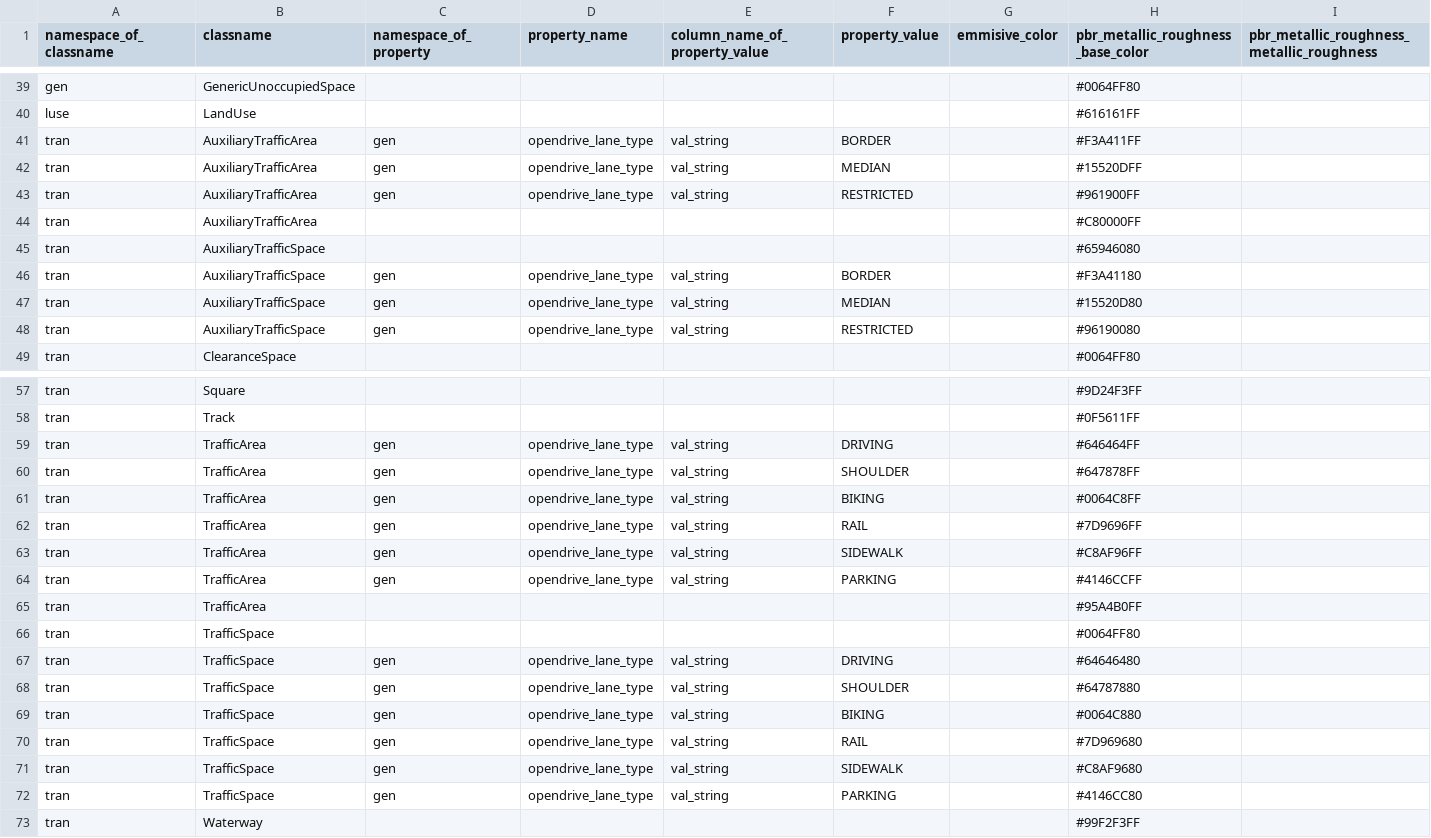
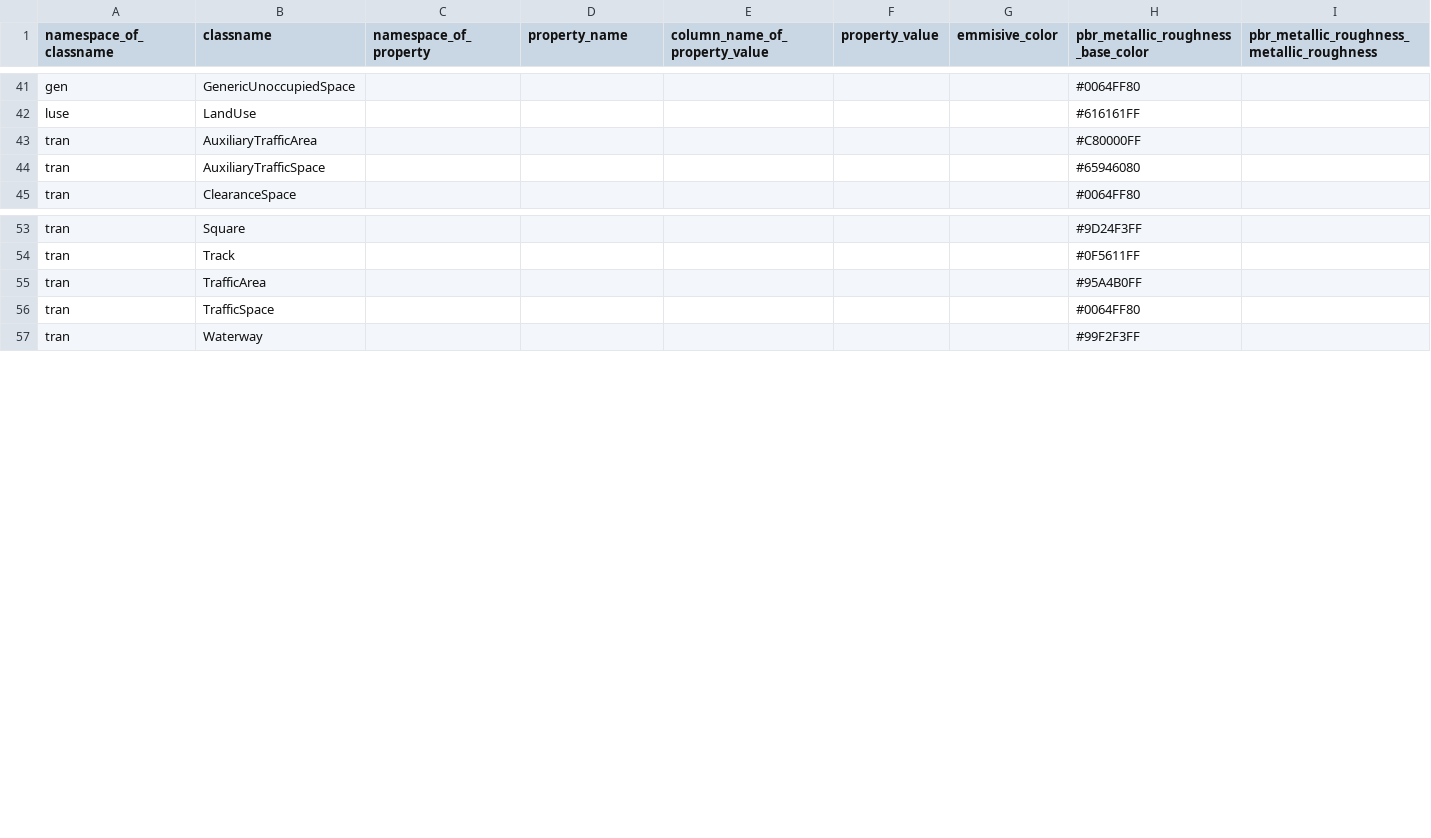
Before and after one commit to tum-gis/citydb-3dtiler, a CSV file: materials_for_features/materials_for_features.csv, drawn as a sheet; only a part is shown, gaps mark what is left out; removed rows and columns are numbered as before the commit, all else as after; rows hold the shown columns only; the diff covers the shown part only; the diff names each change by its address in the sheet, - before the commit and + after, or states it on an @@ line.

```diff
--- a/materials_for_features/materials_for_features.csv
+++ b/materials_for_features/materials_for_features.csv
-row 41: tran | AuxiliaryTrafficArea | gen | opendrive_lane_type | val_string | BORDER |  | #F3A411FF
-row 42: tran | AuxiliaryTrafficArea | gen | opendrive_lane_type | val_string | MEDIAN |  | #15520DFF
-row 43: tran | AuxiliaryTrafficArea | gen | opendrive_lane_type | val_string | RESTRICTED |  | #961900FF
-row 46: tran | AuxiliaryTrafficSpace | gen | opendrive_lane_type | val_string | BORDER |  | #F3A41180
-row 47: tran | AuxiliaryTrafficSpace | gen | opendrive_lane_type | val_string | MEDIAN |  | #15520D80
-row 48: tran | AuxiliaryTrafficSpace | gen | opendrive_lane_type | val_string | RESTRICTED |  | #96190080
-row 59: tran | TrafficArea | gen | opendrive_lane_type | val_string | DRIVING |  | #646464FF
-row 60: tran | TrafficArea | gen | opendrive_lane_type | val_string | SHOULDER |  | #647878FF
-row 61: tran | TrafficArea | gen | opendrive_lane_type | val_string | BIKING |  | #0064C8FF
-row 62: tran | TrafficArea | gen | opendrive_lane_type | val_string | RAIL |  | #7D9696FF
-row 63: tran | TrafficArea | gen | opendrive_lane_type | val_string | SIDEWALK |  | #C8AF96FF
-row 64: tran | TrafficArea | gen | opendrive_lane_type | val_string | PARKING |  | #4146CCFF
-row 67: tran | TrafficSpace | gen | opendrive_lane_type | val_string | DRIVING |  | #64646480
-row 68: tran | TrafficSpace | gen | opendrive_lane_type | val_string | SHOULDER |  | #64787880
-row 69: tran | TrafficSpace | gen | opendrive_lane_type | val_string | BIKING |  | #0064C880
-row 70: tran | TrafficSpace | gen | opendrive_lane_type | val_string | RAIL |  | #7D969680
-row 71: tran | TrafficSpace | gen | opendrive_lane_type | val_string | SIDEWALK |  | #C8AF9680
-row 72: tran | TrafficSpace | gen | opendrive_lane_type | val_string | PARKING |  | #4146CC80
```
Also changed, not shown: 2 added rows and 3 edited cells elsewhere in this file, 8 other files.
